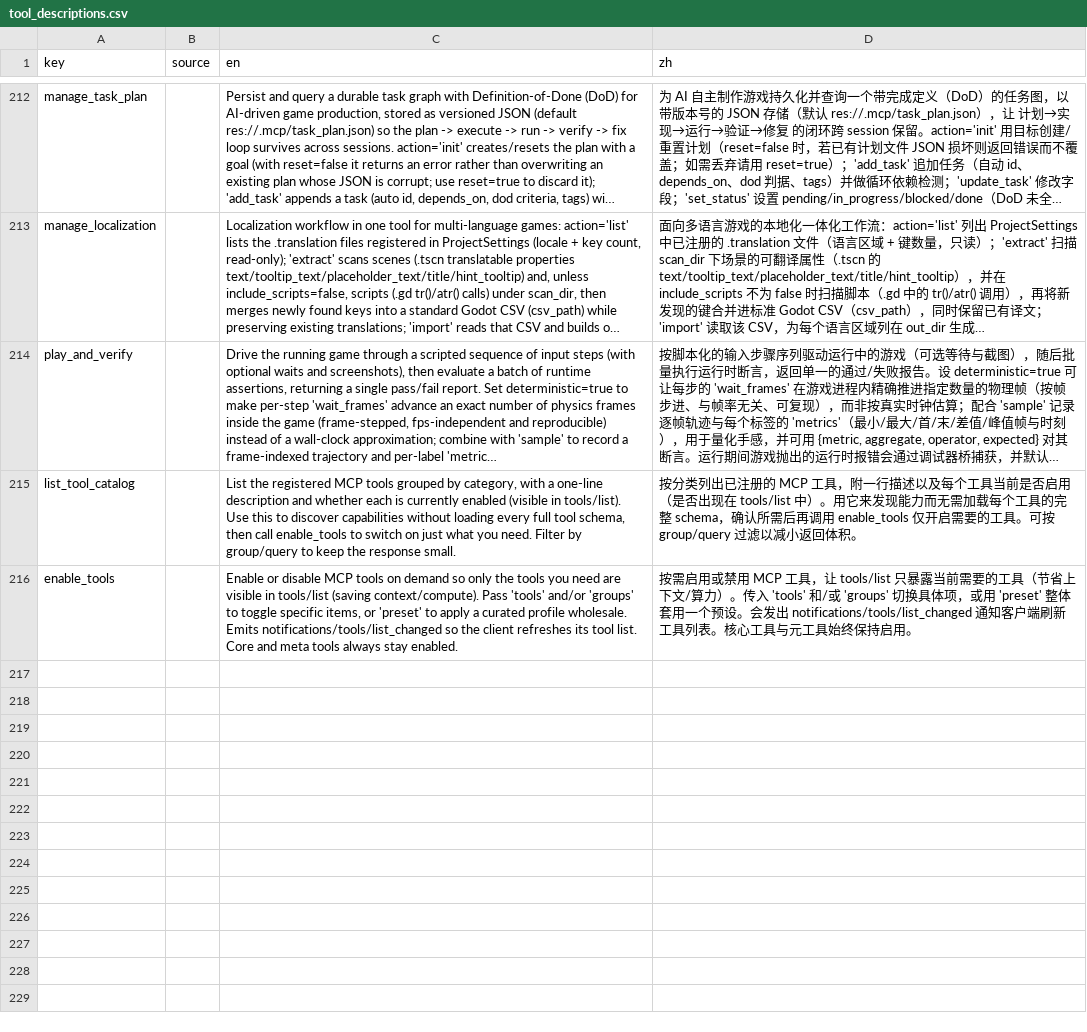
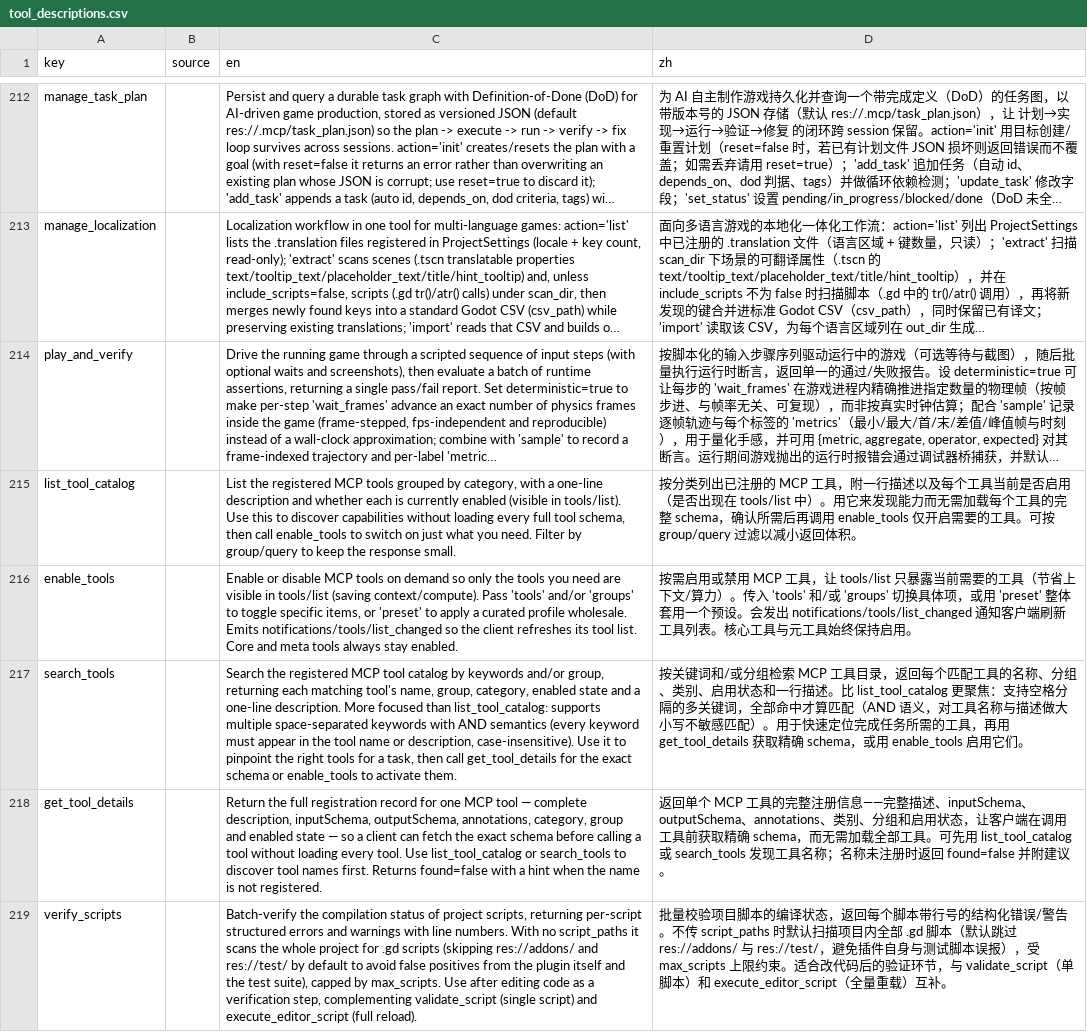
Before and after one commit to xianyu0514/GodotMcp-XY, a CSV file: addons/godot_mcp/translations/tool_descriptions.csv, drawn as a sheet; only a part is shown, gaps mark what is left out; long unchanged cells end in …; the diff names each change by its address in the sheet, - before the commit and + after, or states it on an @@ line.

Commit message:
feat(tools): search_tools/get_tool_details discovery + verify_scripts batch compile (218 tools)
- search_tools (meta): multi-keyword AND search over the tool catalog with
  group/enabled_only/limit filters, completing the official progressive
  discovery three-layer model (catalog -> search -> details -> enable).
- get_tool_details (meta): full schema/annotations/category/group for one tool.
- verify_scripts (supplementary, Script-Advanced): batch compile check of
  .gd scripts (or a script list) with structured line-numbered errors, reusing
  the validate_script helpers; default scan skips addons/, test/ and .godot/.
- Counts synced everywhere: 28 core + 186 supplementary + 4 meta = 218 total
  (classifier, tests, presets, translations, docs, READMEs, AGENTS.md).

```diff
--- a/addons/godot_mcp/translations/tool_descriptions.csv
+++ b/addons/godot_mcp/translations/tool_descriptions.csv
+row 217: search_tools |  | Search the registered MCP tool catalog by keywords and/or group, returning each matching tool's name, group, category, enabled state and a one-line description. More focused than list_tool_catalog: supports multiple space-separated keywords with AND semantics (every keyword must appear in the tool name or description, case-insensitive). Use it to pinpoint the right tools for a task, then call get_tool_details for the exact schema or enable_tools to activate them. | 按关键词和/或分组检索 MCP 工具目录，返回每个匹配工具的名称、分组、类别、启用状态和一行描述。比 list_tool_catalog 更聚焦：支持空格分隔的多关键词，全部命中才算匹配（AND 语义，对工具名称与描述做大小写不敏感匹配）。用于快速定位完成任务所需的工具，再用 get_tool_details 获取精确 schema，或用 enable_tools 启用它们。
+row 218: get_tool_details |  | Return the full registration record for one MCP tool — complete description, inputSchema, outputSchema, annotations, category, group and enabled state — so a client can fetch the exact schema before calling a tool without loading every tool. Use list_tool_catalog or search_tools to discover tool names first. Returns found=false with a hint when the name is not registered. | 返回单个 MCP 工具的完整注册信息——完整描述、inputSchema、outputSchema、annotations、类别、分组和启用状态，让客户端在调用工具前获取精确 schema，而无需加载全部工具。可先用 list_tool_catalog 或 search_tools 发现工具名称；名称未注册时返回 found=false 并附建议。
+row 219: verify_scripts |  | Batch-verify the compilation status of project scripts, returning per-script structured errors and warnings with line numbers. With no script_paths it scans the whole project for .gd scripts (skipping res://addons/ and res://test/ by default to avoid false positives from the plugin itself and the test suite), capped by max_scripts. Use after editing code as a verification step, complementing validate_script (single script) and execute_editor_script (full reload). | 批量校验项目脚本的编译状态，返回每个脚本带行号的结构化错误/警告。不传 script_paths 时默认扫描项目内全部 .gd 脚本（默认跳过 res://addons/ 与 res://test/，避免插件自身与测试脚本误报），受 max_scripts 上限约束。适合改代码后的验证环节，与 validate_script（单脚本）和 execute_editor_script（全量重载）互补。
```
Also changed, not shown: 18 other files.
